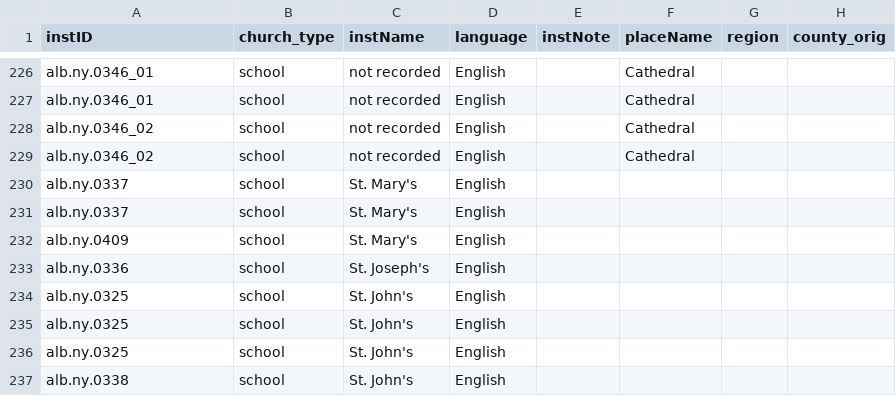
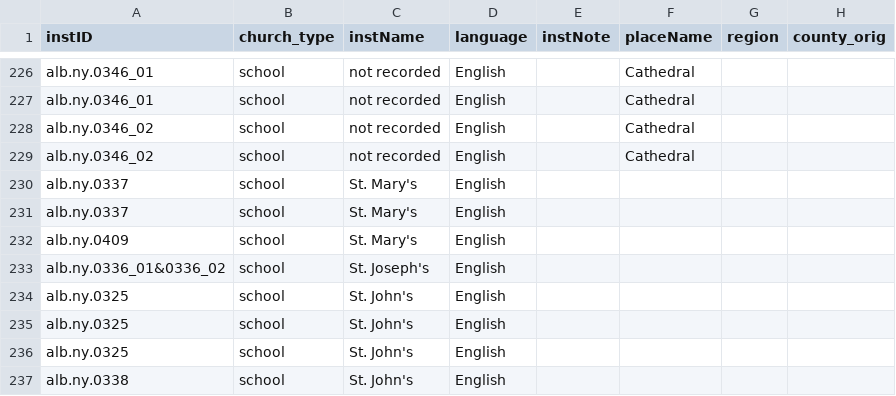
Before and after one commit to YuchenX063/Almanacs-Preprocess, a CSV file: processed/Albany1864.csv, drawn as a sheet; only a part is shown, gaps mark what is left out; the diff names each change by its address in the sheet, - before the commit and + after, or states it on an @@ line.

```diff
--- a/processed/Albany1864.csv
+++ b/processed/Albany1864.csv
-A233 (instID): alb.ny.0336
+A233 (instID): alb.ny.0336_01&0336_02
```
Also changed, not shown: processed/Albany1865.csv, processed/Albany1868.csv, 7 other files.
